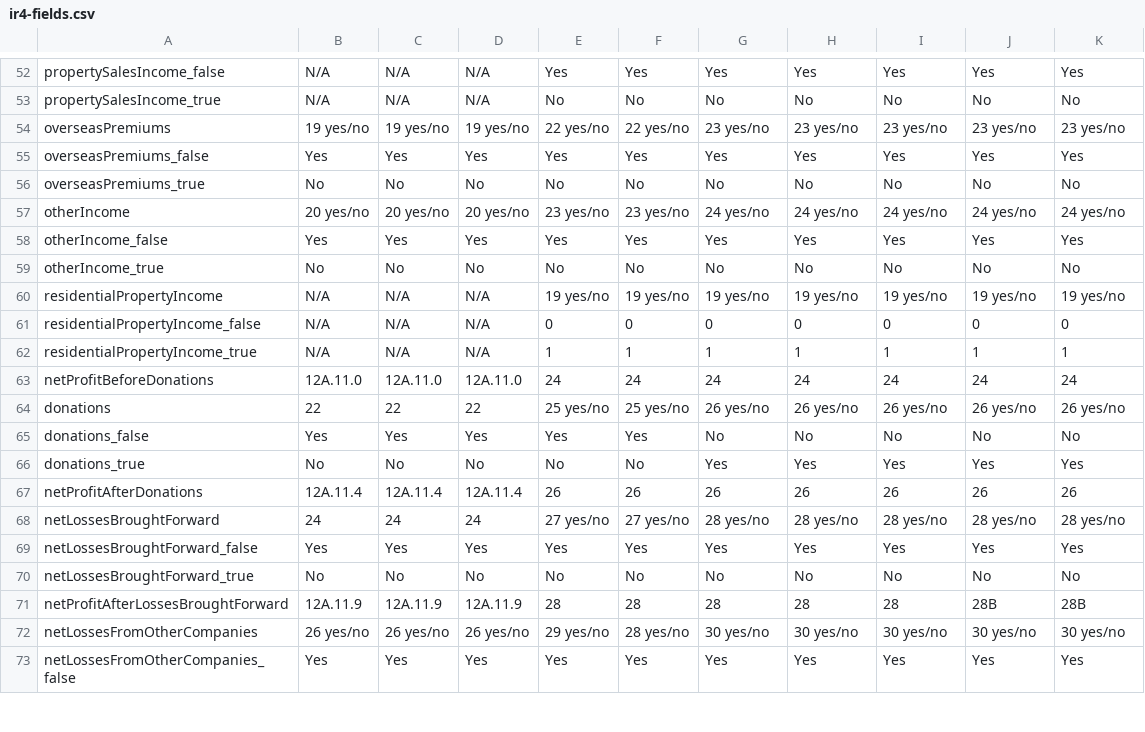
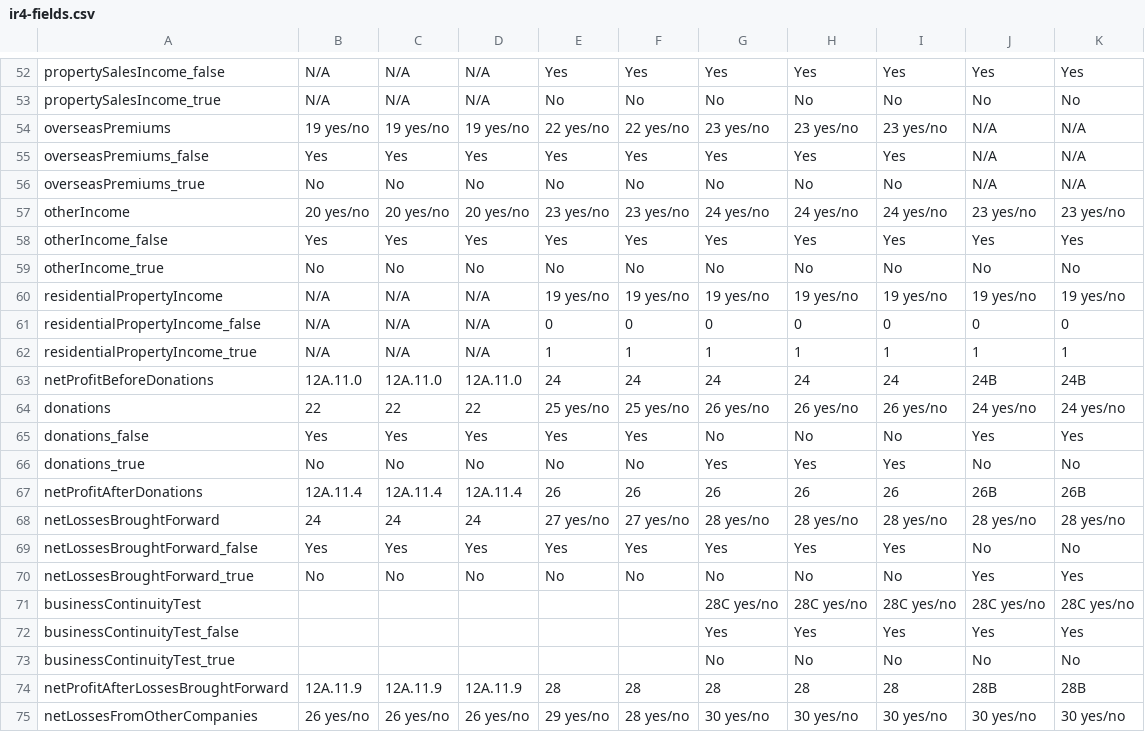
Before and after one commit to taxbeans/taxbeans, a CSV file: taxbeans-forms/src/main/resources/ir4-fields.csv, drawn as a sheet; only a part is shown, gaps mark what is left out; the shorter side is filled out with more unchanged rows; the diff covers the shown part only.

Commit message:
Fix IR4/IR10 fill mappings for 2021–2026 filing drafts
Map IR4 Q28C business continuity, correct 2022–2024 disclosure field
offsets, and treat provisional-tax dollars with OmitCents
RightAlign(9) so pre-printed .00 boxes do not show 000.00. Fix inverted
2025/2026 radio/export tags, unskip 2021 loss fields, and bump PDFBox to
3.0.8 with parent-field value propagation so IR10 Add/Disp boxes render
in Chromium.

```diff
--- a/taxbeans-forms/src/main/resources/ir4-fields.csv
+++ b/taxbeans-forms/src/main/resources/ir4-fields.csv
@@ -53,6 +53,6 @@ propertySalesIncome_false,N/A,N/A,N/A,Yes,Yes,Yes,Yes,Yes,Yes,Yes
 propertySalesIncome_true,N/A,N/A,N/A,No,No,No,No,No,No,No
-overseasPremiums,19 yes/no,19 yes/no,19 yes/no,22 yes/no,22 yes/no,23 yes/no,23 yes/no,23 yes/no,23 yes/no,23 yes/no
-overseasPremiums_false,Yes,Yes,Yes,Yes,Yes,Yes,Yes,Yes,Yes,Yes
-overseasPremiums_true,No,No,No,No,No,No,No,No,No,No
-otherIncome,20 yes/no,20 yes/no,20 yes/no,23 yes/no,23 yes/no,24 yes/no,24 yes/no,24 yes/no,24 yes/no,24 yes/no
+overseasPremiums,19 yes/no,19 yes/no,19 yes/no,22 yes/no,22 yes/no,23 yes/no,23 yes/no,23 yes/no,N/A,N/A
+overseasPremiums_false,Yes,Yes,Yes,Yes,Yes,Yes,Yes,Yes,N/A,N/A
+overseasPremiums_true,No,No,No,No,No,No,No,No,N/A,N/A
+otherIncome,20 yes/no,20 yes/no,20 yes/no,23 yes/no,23 yes/no,24 yes/no,24 yes/no,24 yes/no,23 yes/no,23 yes/no
 otherIncome_false,Yes,Yes,Yes,Yes,Yes,Yes,Yes,Yes,Yes,Yes
@@ -62,10 +62,13 @@ residentialPropertyIncome_false,N/A,N/A,N/A,0,0,0,0,0,0,0
 residentialPropertyIncome_true,N/A,N/A,N/A,1,1,1,1,1,1,1
-netProfitBeforeDonations,12A.11.0,12A.11.0,12A.11.0,24,24,24,24,24,24,24
-donations,22,22,22,25 yes/no,25 yes/no,26 yes/no,26 yes/no,26 yes/no,26 yes/no,26 yes/no
-donations_false,Yes,Yes,Yes,Yes,Yes,No,No,No,No,No
-donations_true,No,No,No,No,No,Yes,Yes,Yes,Yes,Yes
-netProfitAfterDonations,12A.11.4,12A.11.4,12A.11.4,26,26,26,26,26,26,26
+netProfitBeforeDonations,12A.11.0,12A.11.0,12A.11.0,24,24,24,24,24,24B,24B
+donations,22,22,22,25 yes/no,25 yes/no,26 yes/no,26 yes/no,26 yes/no,24 yes/no,24 yes/no
+donations_false,Yes,Yes,Yes,Yes,Yes,No,No,No,Yes,Yes
+donations_true,No,No,No,No,No,Yes,Yes,Yes,No,No
+netProfitAfterDonations,12A.11.4,12A.11.4,12A.11.4,26,26,26,26,26,26B,26B
 netLossesBroughtForward,24,24,24,27 yes/no,27 yes/no,28 yes/no,28 yes/no,28 yes/no,28 yes/no,28 yes/no
-netLossesBroughtForward_false,Yes,Yes,Yes,Yes,Yes,Yes,Yes,Yes,Yes,Yes
-netLossesBroughtForward_true,No,No,No,No,No,No,No,No,No,No
+netLossesBroughtForward_false,Yes,Yes,Yes,Yes,Yes,Yes,Yes,Yes,No,No
+netLossesBroughtForward_true,No,No,No,No,No,No,No,No,Yes,Yes
+businessContinuityTest,,,,,,28C yes/no,28C yes/no,28C yes/no,28C yes/no,28C yes/no
+businessContinuityTest_false,,,,,,Yes,Yes,Yes,Yes,Yes
+businessContinuityTest_true,,,,,,No,No,No,No,No
 netProfitAfterLossesBroughtForward,12A.11.9,12A.11.9,12A.11.9,28,28,28,28,28,28B,28B
```
Also changed, not shown: 20 edited cells elsewhere in this file, 13 other files.
